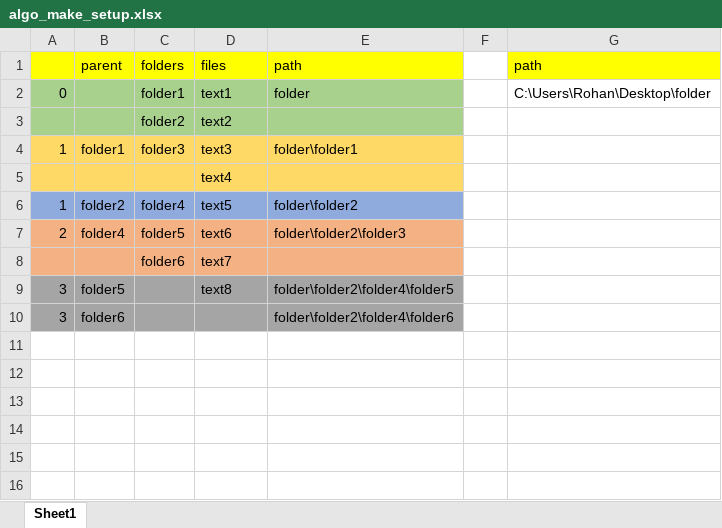
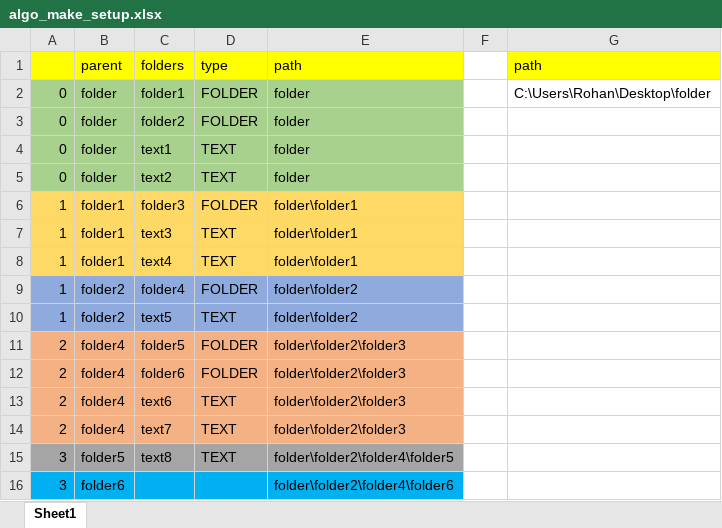
Before and after one commit to karbmk/CGU_software_development, an Excel workbook: Gila_Breath_Camp/Documents/algo_make_setup.xlsx, sheet Sheet1, drawn as a sheet; values as stored, in another font and other column widths than the file's, no borders; removed rows and columns are numbered as before the commit, all else as after; the diff names each change by its address in the sheet, - before the commit and + after, or states it on an @@ line.

Commit message:
Adding folder for make_setup.py
Signed-off-by: Rohan <rohan9969@gmail.com>

```diff
--- a/Gila_Breath_Camp/Documents/algo_make_setup.xlsx (sheet Sheet1)
+++ b/Gila_Breath_Camp/Documents/algo_make_setup.xlsx (sheet Sheet1)
-D1: files
+D1: type
-B2:B3 (parent): (empty)
+B2:B3 (parent): folder
-D2 (type): text1
+D2 (type): FOLDER
-A3: (empty)
+A3: 0
-D3 (type): text2
+D3 (type): FOLDER
-E3 (path): (empty)
+E3 (path): folder
+row 4: 0 | folder | text1 | TEXT | folder
+row 5: 0 | folder | text2 | TEXT | folder
-D6 (type): text3
+D6 (type): FOLDER
-row 5:  |  |  | text4
+row 7: 1 | folder1 | text3 | TEXT | folder\folder1
+row 8: 1 | folder1 | text4 | TEXT | folder\folder1
-D9 (type): text5
+D9 (type): FOLDER
+row 10: 1 | folder2 | text5 | TEXT | folder\folder2
-D11 (type): text6
+D11 (type): FOLDER
-A12: (empty)
+A12: 2
-B12 (parent): (empty)
+B12 (parent): folder4
-D12 (type): text7
+D12 (type): FOLDER
-E12 (path): (empty)
+E12 (path): folder\folder2\folder3
+row 13: 2 | folder4 | text6 | TEXT | folder\folder2\folder3
+row 14: 2 | folder4 | text7 | TEXT | folder\folder2\folder3
-C15 (folders): (empty)
+C15 (folders): text8
-D15 (type): text8
+D15 (type): TEXT
-A16:E16 fill: #A5A5A5
+A16:E16 fill: #00B0F0
```
